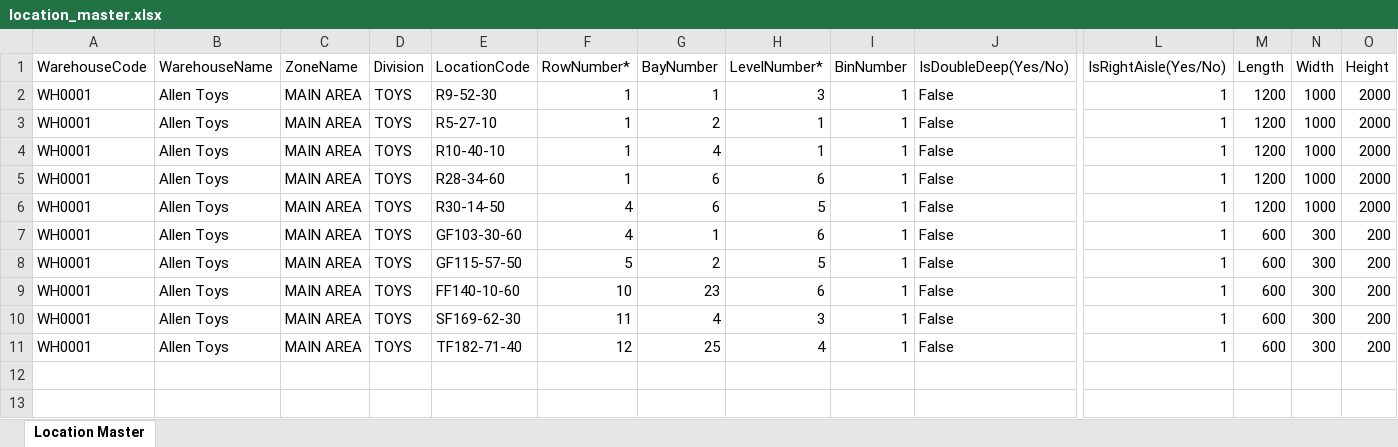
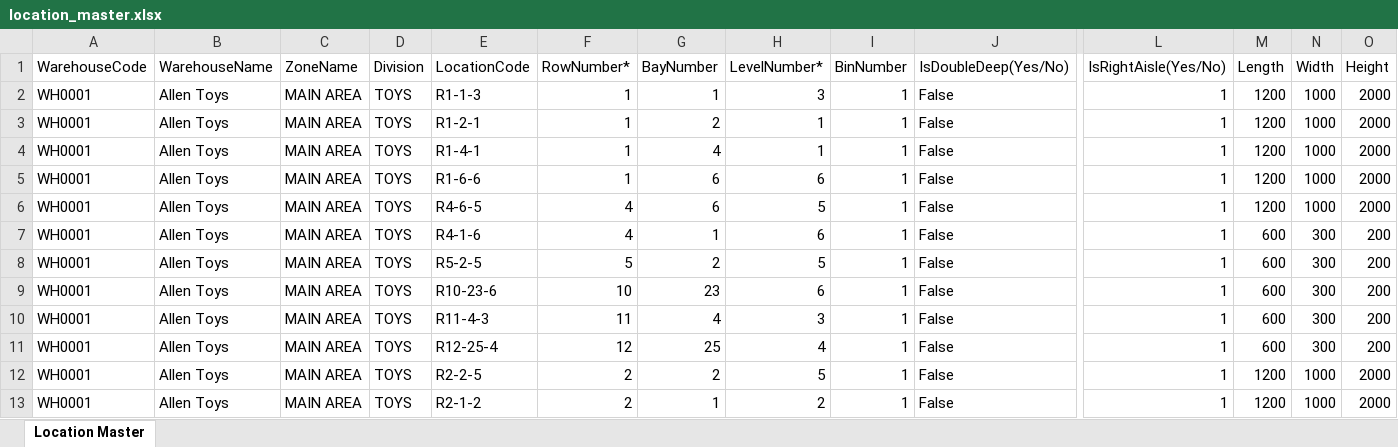
Before and after one commit to atul-noesys/Supplier-and-distribution-Portal, an Excel workbook: public/warehouse/location_master.xlsx, sheet Location Master, drawn as a sheet; only a part is shown, gaps mark what is left out; values as stored, in another font and other column widths than the file's, no borders; rows hold the shown columns only; the diff names each change by its address in the sheet, - before the commit and + after, or states it on an @@ line.

```diff
--- a/public/warehouse/location_master.xlsx (sheet Location Master)
+++ b/public/warehouse/location_master.xlsx (sheet Location Master)
-E2 (LocationCode): R9-52-30
+E2 (LocationCode): R1-1-3
-E3 (LocationCode): R5-27-10
+E3 (LocationCode): R1-2-1
-E4 (LocationCode): R10-40-10
+E4 (LocationCode): R1-4-1
-E5 (LocationCode): R28-34-60
+E5 (LocationCode): R1-6-6
-E6 (LocationCode): R30-14-50
+E6 (LocationCode): R4-6-5
-E7 (LocationCode): GF103-30-60
+E7 (LocationCode): R4-1-6
-E8 (LocationCode): GF115-57-50
+E8 (LocationCode): R5-2-5
-E9 (LocationCode): FF140-10-60
+E9 (LocationCode): R10-23-6
-E10 (LocationCode): SF169-62-30
+E10 (LocationCode): R11-4-3
-E11 (LocationCode): TF182-71-40
+E11 (LocationCode): R12-25-4
+row 12: WH0001 | Allen Toys | MAIN AREA | TOYS | R2-2-5 | 2 | 2 | 5 | 1 | False | 1 | 1200 | 1000 | 2000
+row 13: WH0001 | Allen Toys | MAIN AREA | TOYS | R2-1-2 | 2 | 1 | 2 | 1 | False | 1 | 1200 | 1000 | 2000
```
Also changed, not shown: public/warehouse/item_warehouse.xlsx, 3 other files.
